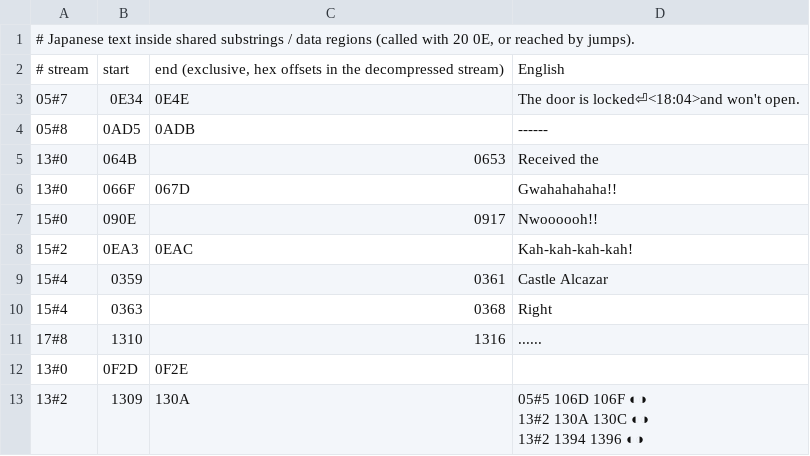
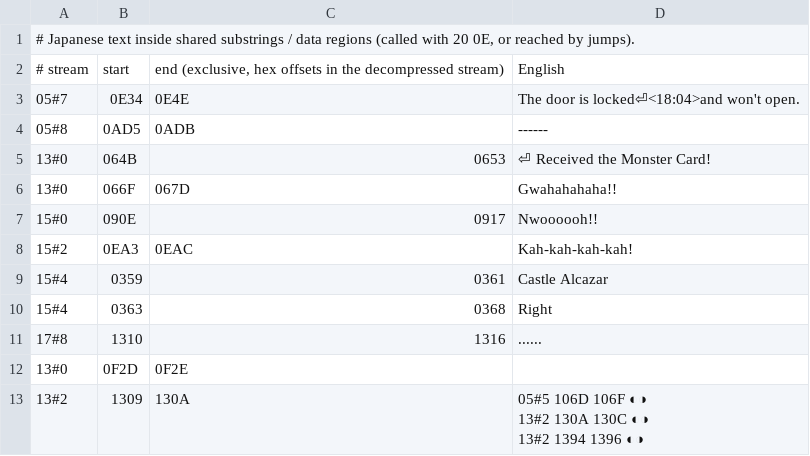
Before and after one commit to Netrunner12/Popful-Mail-SFC-English-Translation, a TSV file: patch/substrings.tsv, drawn as a sheet.

```diff
--- a/patch/substrings.tsv
+++ b/patch/substrings.tsv
@@ -4,3 +4,3 @@
 05#8	0AD5	0ADB	------
-13#0	064B	0653	      Received the
+13#0	064B	0653	⏎  Received the Monster Card!
 13#0	066F	067D	Gwahahahaha!!
```
Also changed, not shown: patch/overrides.tsv, 5 other files.
